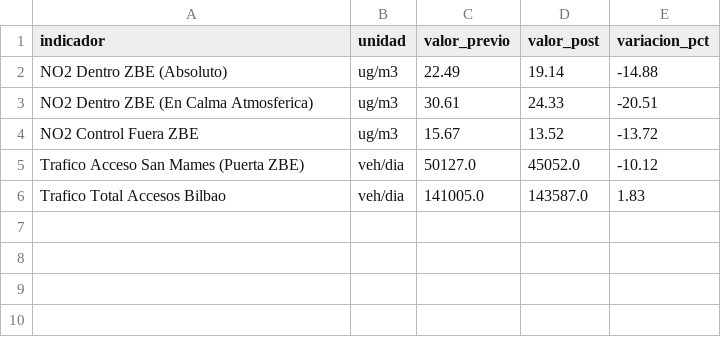
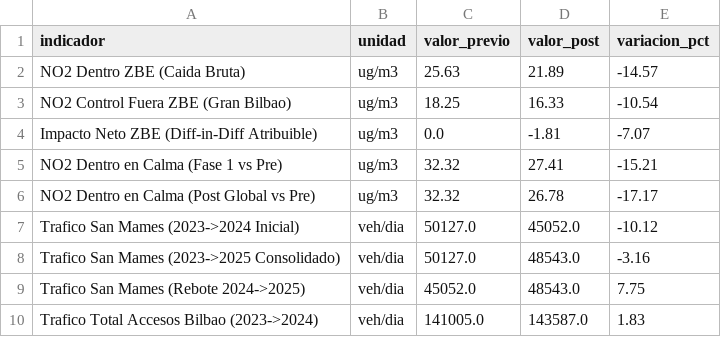
Before and after one commit to ai-somorrostro/haizelab, a CSV file: datos/procesados/unificados/sintesis_ejecutiva_zbe.csv, drawn as a sheet.

```diff
--- a/datos/procesados/unificados/sintesis_ejecutiva_zbe.csv
+++ b/datos/procesados/unificados/sintesis_ejecutiva_zbe.csv
@@ -1,6 +1,10 @@
 indicador,unidad,valor_previo,valor_post,variacion_pct
-NO2 Dentro ZBE (Absoluto),ug/m3,22.49,19.14,-14.88
-NO2 Dentro ZBE (En Calma Atmosferica),ug/m3,30.61,24.33,-20.51
-NO2 Control Fuera ZBE,ug/m3,15.67,13.52,-13.72
-Trafico Acceso San Mames (Puerta ZBE),veh/dia,50127.0,45052.0,-10.12
-Trafico Total Accesos Bilbao,veh/dia,141005.0,143587.0,1.83
+NO2 Dentro ZBE (Caida Bruta),ug/m3,25.63,21.89,-14.57
+NO2 Control Fuera ZBE (Gran Bilbao),ug/m3,18.25,16.33,-10.54
+Impacto Neto ZBE (Diff-in-Diff Atribuible),ug/m3,0.0,-1.81,-7.07
+NO2 Dentro en Calma (Fase 1 vs Pre),ug/m3,32.32,27.41,-15.21
+NO2 Dentro en Calma (Post Global vs Pre),ug/m3,32.32,26.78,-17.17
+Trafico San Mames (2023->2024 Inicial),veh/dia,50127.0,45052.0,-10.12
+Trafico San Mames (2023->2025 Consolidado),veh/dia,50127.0,48543.0,-3.16
+Trafico San Mames (Rebote 2024->2025),veh/dia,45052.0,48543.0,7.75
+Trafico Total Accesos Bilbao (2023->2024),veh/dia,141005.0,143587.0,1.83
```
Also changed, not shown: datos/procesados/calidad_aire/comparacion_zonas_periodos.csv, datos/procesados/calidad_aire/inventario_estaciones.csv, 20 other files.
